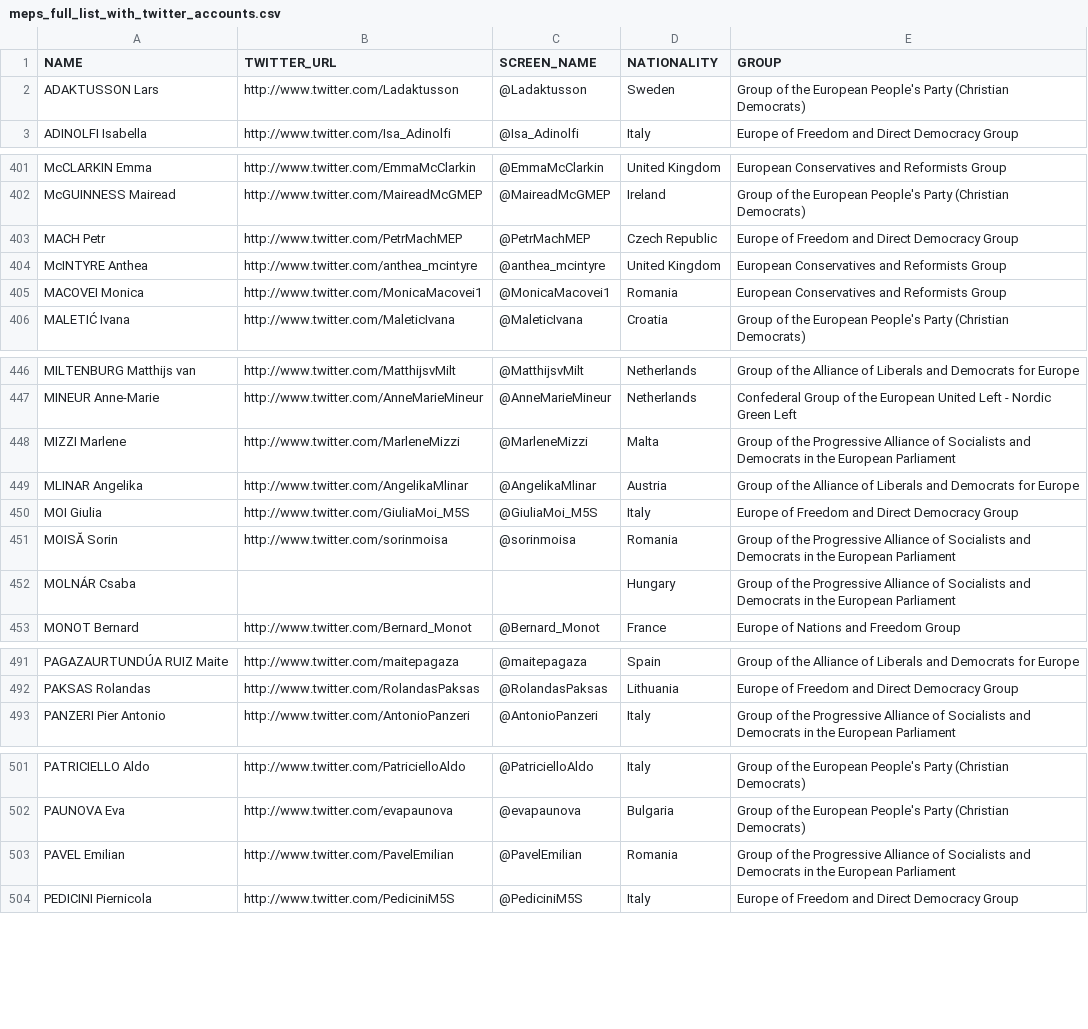
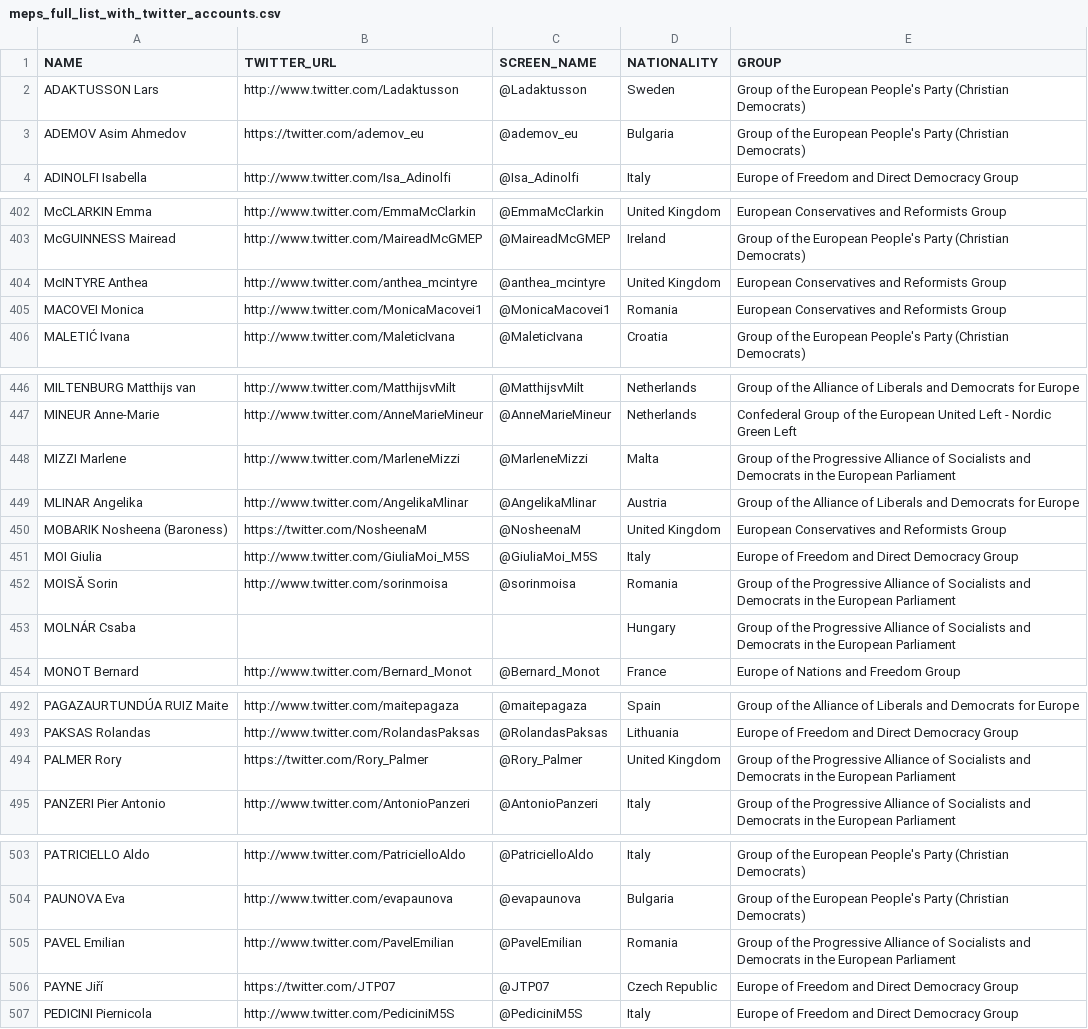
Before and after one commit to eliflab/European-Parliament-Open-Data, a CSV file: meps_full_list_with_twitter_accounts.csv, drawn as a sheet; only a part is shown, gaps mark what is left out; removed rows and columns are numbered as before the commit, all else as after; the diff covers the shown part only; the diff names each change by its address in the sheet, - before the commit and + after, or states it on an @@ line.

Commit message:
Update 10.16

```diff
--- a/meps_full_list_with_twitter_accounts.csv
+++ b/meps_full_list_with_twitter_accounts.csv
+row 3: ADEMOV Asim Ahmedov | https://twitter.com/ademov_eu | @ademov_eu | Bulgaria | Group of the European People's Party (Christian Democrats)
-row 403: MACH Petr | http://www.twitter.com/PetrMachMEP | @PetrMachMEP | Czech Republic | Europe of Freedom and Direct Democracy Group
+row 450: MOBARIK Nosheena (Baroness) | https://twitter.com/NosheenaM | @NosheenaM | United Kingdom | European Conservatives and Reformists Group
+row 494: PALMER Rory | https://twitter.com/Rory_Palmer | @Rory_Palmer | United Kingdom | Group of the Progressive Alliance of Socialists and Democrats in the European Parliament
+row 506: PAYNE Jiří | https://twitter.com/JTP07 | @JTP07 | Czech Republic | Europe of Freedom and Direct Democracy Group
```
Also changed, not shown: 2 added rows and 2 removed rows elsewhere in this file.
